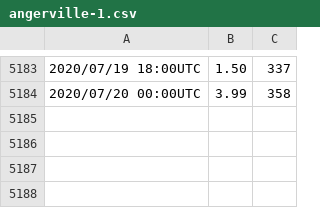
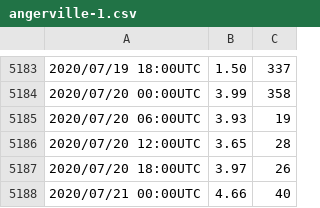
Before and after one commit to winnie0617/trading-wind-energy, a CSV file: AppendixData/angerville-1.csv, drawn as a sheet; only a part is shown, gaps mark what is left out; the diff names each change by its address in the sheet, - before the commit and + after, or states it on an @@ line.

```diff
--- a/AppendixData/angerville-1.csv
+++ b/AppendixData/angerville-1.csv
+row 5185: 2020/07/20 06:00UTC | 3.93 | 19
+row 5186: 2020/07/20 12:00UTC | 3.65 | 28
+row 5187: 2020/07/20 18:00UTC | 3.97 | 26
+row 5188: 2020/07/21 00:00UTC | 4.66 | 40
```
Also changed, not shown: AppendixData/angerville-1-b.csv, AppendixData/angerville-2-b.csv, 19 other files.
